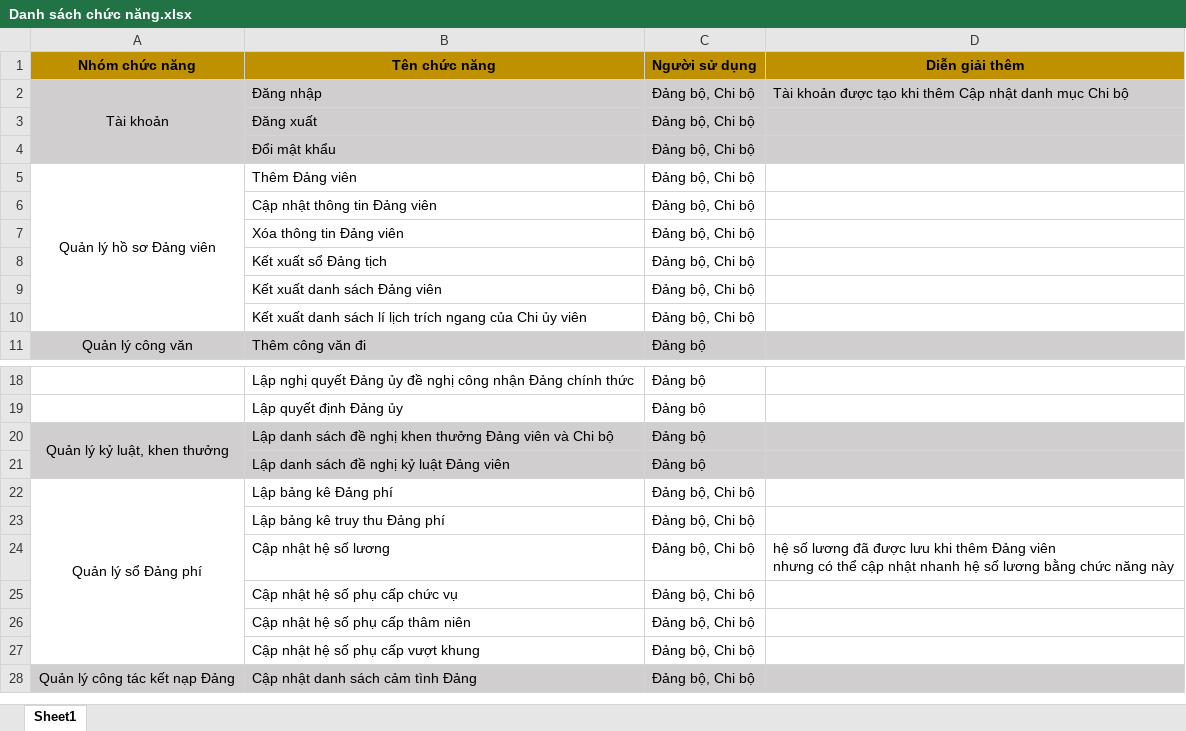
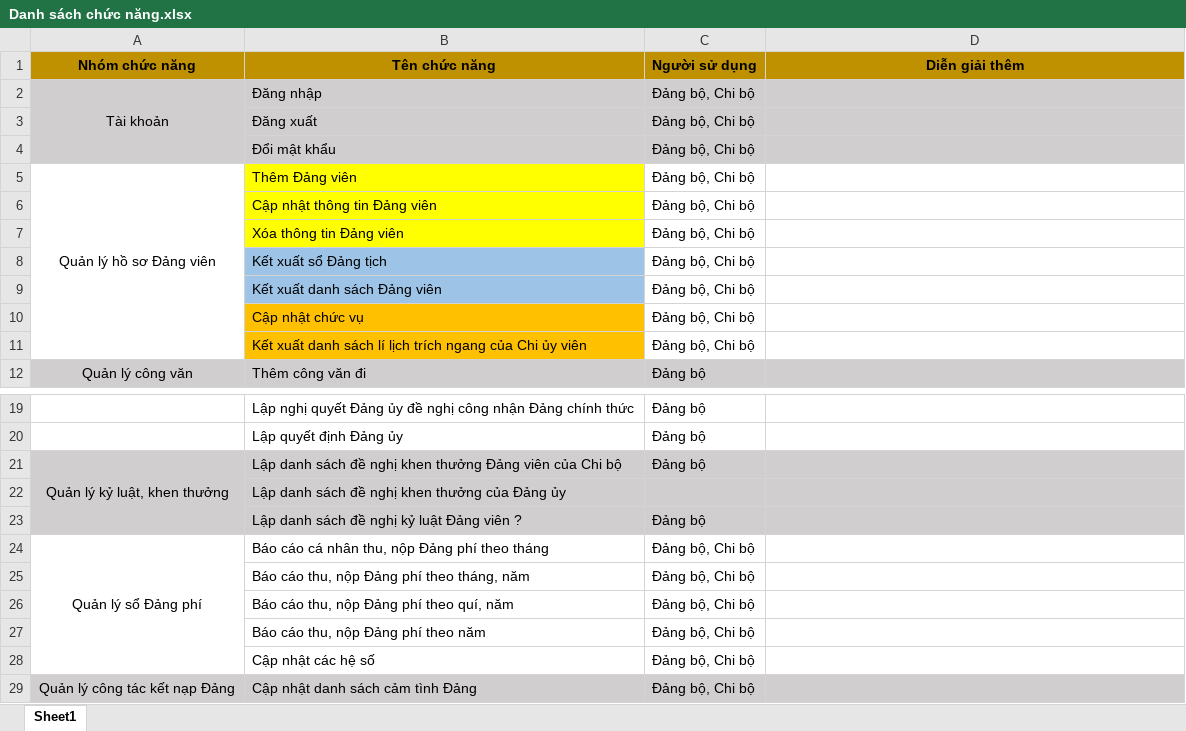
Before and after one commit to chitampopo/luan-van-chitam, an Excel workbook: Doc/Danh sách chức năng.xlsx, sheet Sheet1, drawn as a sheet; only a part is shown, gaps mark what is left out; values as stored, in another font and other column widths than the file's, no borders; removed rows and columns are numbered as before the commit, all else as after; ↵ is a line break in a cell; the diff names each change by its address in the sheet, - before the commit and + after, or states it on an @@ line.

```diff
--- a/Doc/Danh sách chức năng.xlsx (sheet Sheet1)
+++ b/Doc/Danh sách chức năng.xlsx (sheet Sheet1)
-D2 (Diễn giải thêm): Tài khoản được tạo khi thêm Cập nhật danh mục Chi bộ
+D2 (Diễn giải thêm): (empty)
-B5:B7 fill: none
+B5:B7 fill: #FFFF00
-B8:B9 fill: none
+B8:B9 fill: #9DC3E6
+row 10:  | Cập nhật chức vụ | Đảng bộ, Chi bộ
-B11 fill: none
+B11 fill: #FFC000
-B21 (Tên chức năng): …Đảng viên và Chi bộ
+B21 (Tên chức năng): …Đảng viên của Chi bộ
+row 22:  | Lập danh sách đề nghị khen thưởng của Đảng ủy
-B23 (Tên chức năng): Lập danh sách đề nghị kỷ luật Đảng viên
+B23 (Tên chức năng): Lập danh sách đề nghị kỷ luật Đảng viên ?
-B24 (Tên chức năng): Lập bảng kê Đảng phí
+B24 (Tên chức năng): Báo cáo cá nhân thu, nộp Đảng phí theo tháng
-B25 (Tên chức năng): Lập bảng kê truy thu Đảng phí
+B25 (Tên chức năng): Báo cáo thu, nộp Đảng phí theo tháng, năm
-row 24:  | Cập nhật hệ số lương | Đảng bộ, Chi bộ | hệ số lương đã được lưu khi thêm Đảng viên ↵ nhưng có thể cập nhật nhanh hệ số lương bằng chức năng này
-B26 (Tên chức năng): Cập nhật hệ số phụ cấp chức vụ
+B26 (Tên chức năng): Báo cáo thu, nộp Đảng phí theo quí, năm
-B27 (Tên chức năng): Cập nhật hệ số phụ cấp thâm niên
+B27 (Tên chức năng): Báo cáo thu, nộp Đảng phí theo năm
-B28 (Tên chức năng): Cập nhật hệ số phụ cấp vượt khung
+B28 (Tên chức năng): Cập nhật các hệ số
```
Also changed, not shown: 5 other files.
